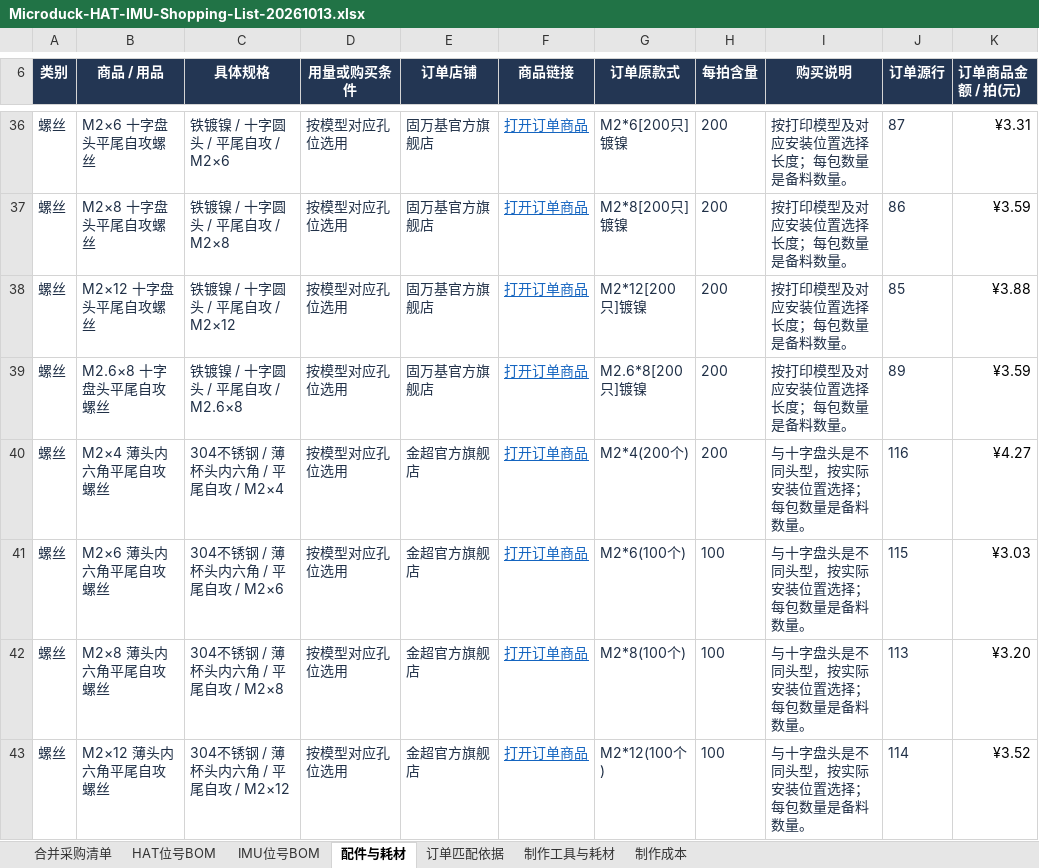
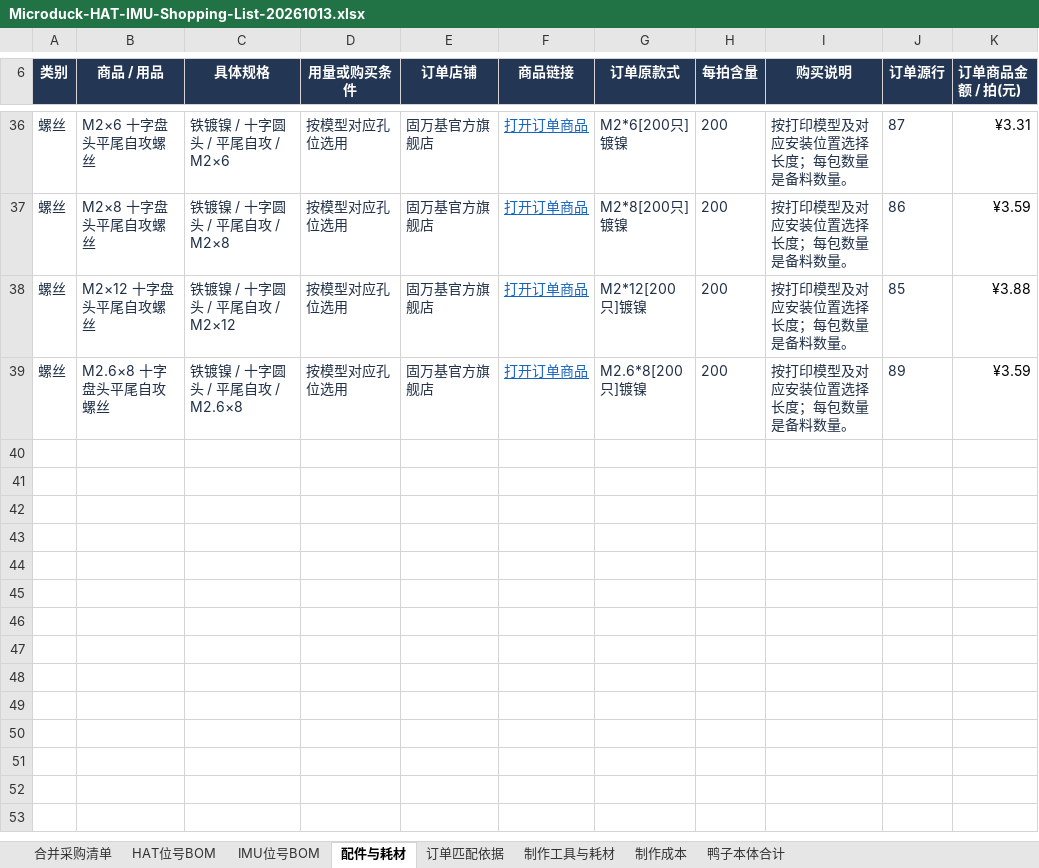
Before and after one commit to UnitClaw/Microduck-wwduck-rl, an Excel workbook: hardware/Microduck-HAT-IMU-Shopping-List-20261013.xlsx, sheet 配件与耗材, drawn as a sheet; only a part is shown, gaps mark what is left out; values as stored, in another font and other column widths than the file's, no borders; table styles not drawn; the diff names each change by its address in the sheet, - before the commit and + after, or states it on an @@ line.

```diff
--- a/hardware/Microduck-HAT-IMU-Shopping-List-20261013.xlsx (sheet 配件与耗材)
+++ b/hardware/Microduck-HAT-IMU-Shopping-List-20261013.xlsx (sheet 配件与耗材)
+sheet tab: 鸭子本体合计
-row 40: 螺丝 | M2×4 薄头内六角平尾自攻螺丝 | 304不锈钢 / 薄杯头内六角 / 平尾自攻 / M2×4 | 按模型对应孔位选用 | 金超官方旗舰店 | 打开订单商品 | M2*4(200个) | 200 | 与十字盘头是不同头型，按实际安装位置选择；每包数量是备料数量。 | 116 | ¥4.27
-row 41: 螺丝 | M2×6 薄头内六角平尾自攻螺丝 | 304不锈钢 / 薄杯头内六角 / 平尾自攻 / M2×6 | 按模型对应孔位选用 | 金超官方旗舰店 | 打开订单商品 | M2*6(100个) | 100 | 与十字盘头是不同头型，按实际安装位置选择；每包数量是备料数量。 | 115 | ¥3.03
-row 42: 螺丝 | M2×8 薄头内六角平尾自攻螺丝 | 304不锈钢 / 薄杯头内六角 / 平尾自攻 / M2×8 | 按模型对应孔位选用 | 金超官方旗舰店 | 打开订单商品 | M2*8(100个) | 100 | 与十字盘头是不同头型，按实际安装位置选择；每包数量是备料数量。 | 113 | ¥3.20
-row 43: 螺丝 | M2×12 薄头内六角平尾自攻螺丝 | 304不锈钢 / 薄杯头内六角 / 平尾自攻 / M2×12 | 按模型对应孔位选用 | 金超官方旗舰店 | 打开订单商品 | M2*12(100个) | 100 | 与十字盘头是不同头型，按实际安装位置选择；每包数量是备料数量。 | 114 | ¥3.52
```
Also changed, not shown: sheet 订单匹配依据, 4 other files.
